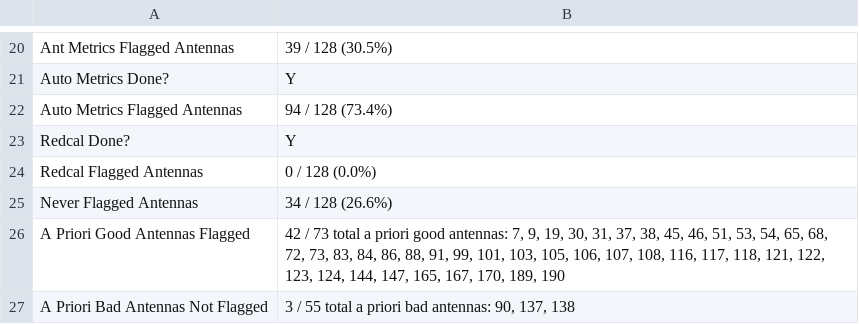
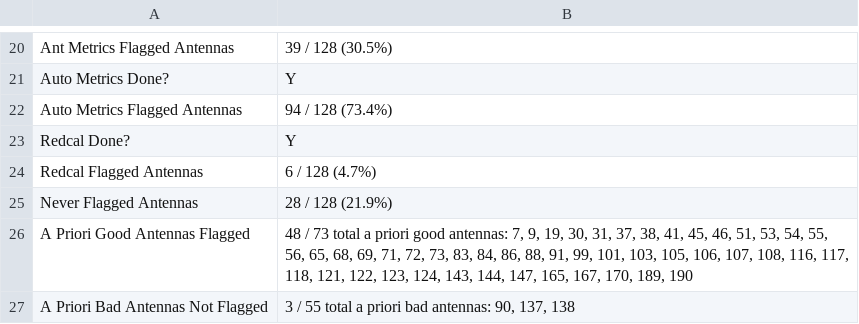
Before and after one commit to HERA-Team/H6C_Notebooks, a CSV file: _rtp_summary_/array_health_table_2459846.csv, drawn as a sheet; only a part is shown, gaps mark what is left out.

```diff
--- a/_rtp_summary_/array_health_table_2459846.csv
+++ b/_rtp_summary_/array_health_table_2459846.csv
@@ -23,5 +23,5 @@ Auto Metrics Flagged Antennas,94 / 128 (73.4%)
 Redcal Done?,Y
-Redcal Flagged Antennas,0 / 128 (0.0%)
-Never Flagged Antennas,34 / 128 (26.6%)
-A Priori Good Antennas Flagged,"42 / 73 total a priori good antennas: 7, 9, 19, 30, 31, 37, 38, 45, 46, 51, 53, 54, 65, 68, 72, 73, 83, 84, 86, 88, 91, 99, 101, 103, 105, 106, 107, 108, 116, 117, 118, 121, 122, 123, 124, 144, 147, 165, 167, 170, 189, 190"
+Redcal Flagged Antennas,6 / 128 (4.7%)
+Never Flagged Antennas,28 / 128 (21.9%)
+A Priori Good Antennas Flagged,"48 / 73 total a priori good antennas: 7, 9, 19, 30, 31, 37, 38, 41, 45, 46, 51, 53, 54, 55, 56, 65, 68, 69, 71, 72, 73, 83, 84, 86, 88, 91, 99, 101, 103, 105, 106, 107, 108, 116, 117, 118, 121, 122, 123, 124, 143, 144, 147, 165, 167, 170, 189, 190"
 A Priori Bad Antennas Not Flagged,"3 / 55 total a priori bad antennas: 90, 137, 138"
```
Also changed, not shown: _rtp_summary_/rtp_summary_table_2459846.csv, 1 other file.
